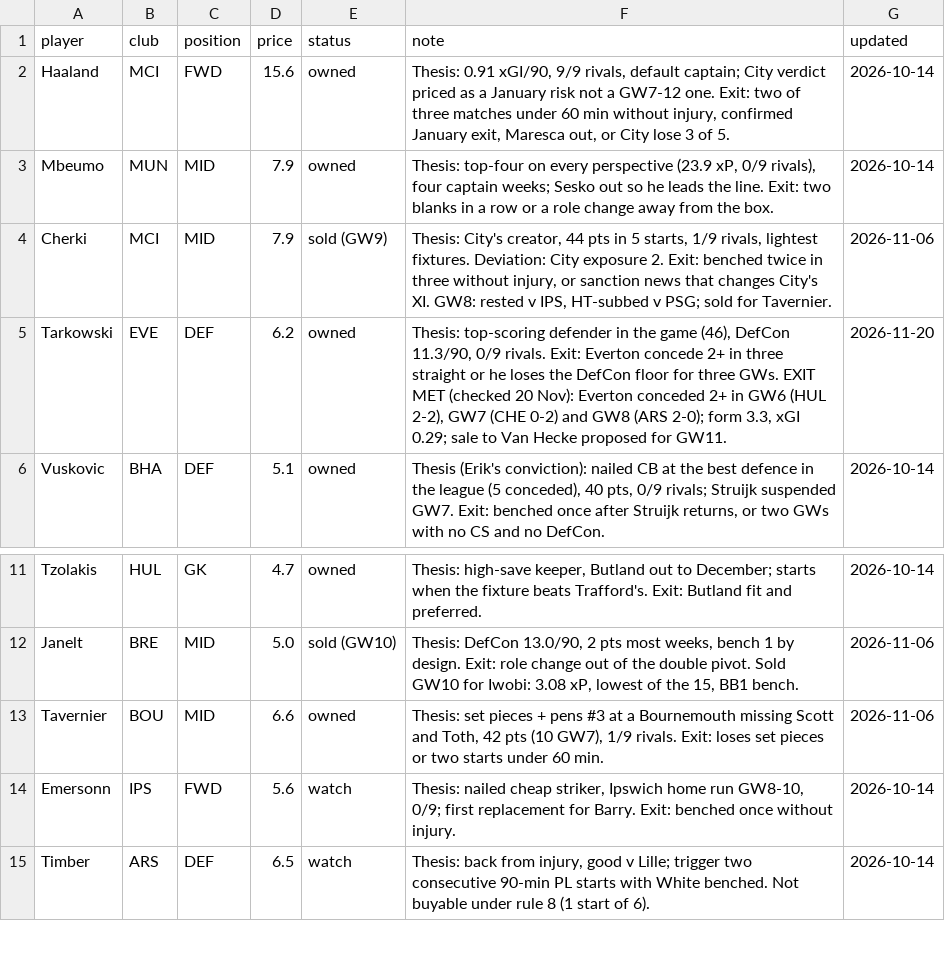
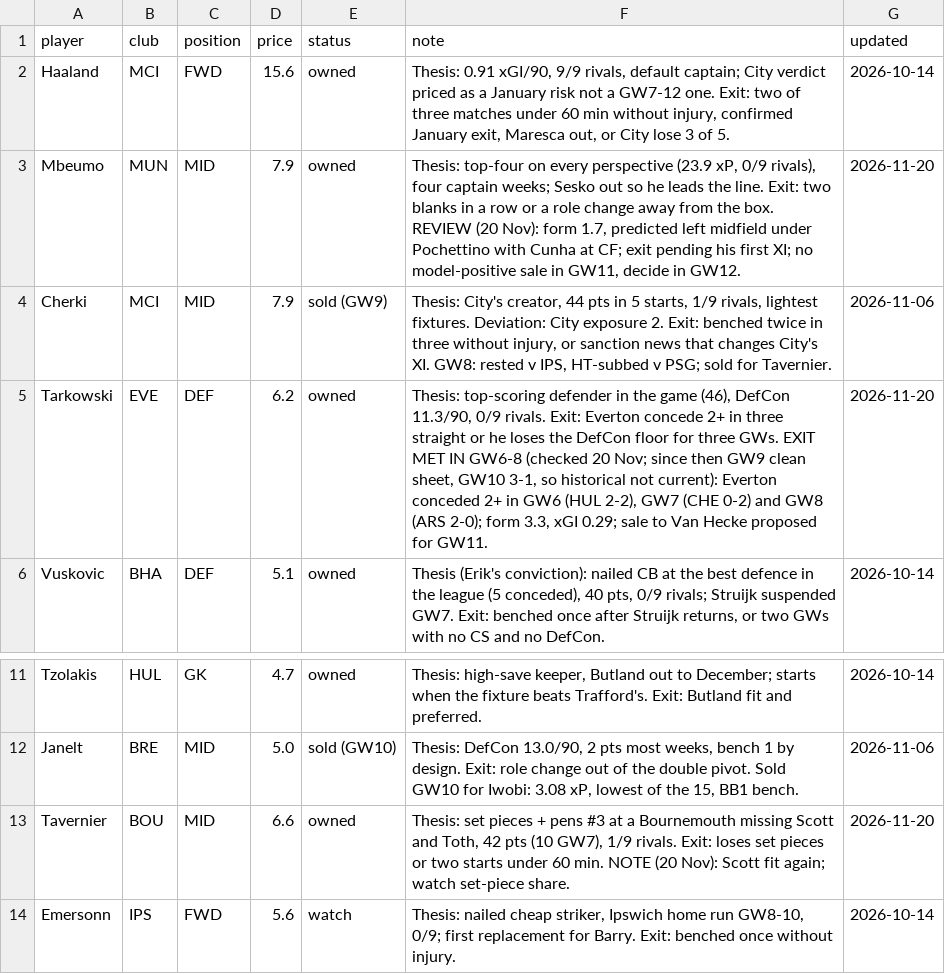
Before and after one commit to erikdekock/FPL2627, a CSV file: data/watchlist.csv, drawn as a sheet; only a part is shown, gaps mark what is left out; the shorter side is filled out with more unchanged rows.

```diff
--- a/data/watchlist.csv
+++ b/data/watchlist.csv
@@ -2,5 +2,5 @@ player,club,position,price,status,note,updated
 Haaland,MCI,FWD,15.6,owned,"Thesis: 0.91 xGI/90, 9/9 rivals, default captain; City verdict priced as a January risk not a GW7-12 one. Exit: two of three matches under 60 min without injury, confirmed January exit, Maresca out, or City lose 3 of 5.",2026-10-14
-Mbeumo,MUN,MID,7.9,owned,"Thesis: top-four on every perspective (23.9 xP, 0/9 rivals), four captain weeks; Sesko out so he leads the line. Exit: two blanks in a row or a role change away from the box.",2026-10-14
+Mbeumo,MUN,MID,7.9,owned,"Thesis: top-four on every perspective (23.9 xP, 0/9 rivals), four captain weeks; Sesko out so he leads the line. Exit: two blanks in a row or a role change away from the box. REVIEW (20 Nov): form 1.7, predicted left midfield under Pochettino with Cunha at CF; exit pending his first XI; no model-positive sale in GW11, decide in GW12.",2026-11-20
 Cherki,MCI,MID,7.9,sold (GW9),"Thesis: City's creator, 44 pts in 5 starts, 1/9 rivals, lightest fixtures. Deviation: City exposure 2. Exit: benched twice in three without injury, or sanction news that changes City's XI. GW8: rested v IPS, HT-subbed v PSG; sold for Tavernier.",2026-11-06
-Tarkowski,EVE,DEF,6.2,owned,"Thesis: top-scoring defender in the game (46), DefCon 11.3/90, 0/9 rivals. Exit: Everton concede 2+ in three straight or he loses the DefCon floor for three GWs. EXIT MET (checked 20 Nov): Everton conceded 2+ in GW6 (HUL 2-2), GW7 (CHE 0-2) and GW8 (ARS 2-0); form 3.3, xGI 0.29; sale to Van Hecke proposed for GW11.",2026-11-20
+Tarkowski,EVE,DEF,6.2,owned,"Thesis: top-scoring defender in the game (46), DefCon 11.3/90, 0/9 rivals. Exit: Everton concede 2+ in three straight or he loses the DefCon floor for three GWs. EXIT MET IN GW6-8 (checked 20 Nov; since then GW9 clean sheet, GW10 3-1, so historical not current): Everton conceded 2+ in GW6 (HUL 2-2), GW7 (CHE 0-2) and GW8 (ARS 2-0); form 3.3, xGI 0.29; sale to Van Hecke proposed for GW11.",2026-11-20
 Vuskovic,BHA,DEF,5.1,owned,"Thesis (Erik's conviction): nailed CB at the best defence in the league (5 conceded), 40 pts, 0/9 rivals; Struijk suspended GW7. Exit: benched once after Struijk returns, or two GWs with no CS and no DefCon.",2026-10-14
@@ -12,3 +12,3 @@ Tzolakis,HUL,GK,4.7,owned,"Thesis: high-save keeper, Butland out to December; st
 Janelt,BRE,MID,5.0,sold (GW10),"Thesis: DefCon 13.0/90, 2 pts most weeks, bench 1 by design. Exit: role change out of the double pivot. Sold GW10 for Iwobi: 3.08 xP, lowest of the 15, BB1 bench.",2026-11-06
-Tavernier,BOU,MID,6.6,owned,"Thesis: set pieces + pens #3 at a Bournemouth missing Scott and Toth, 42 pts (10 GW7), 1/9 rivals. Exit: loses set pieces or two starts under 60 min.",2026-11-06
+Tavernier,BOU,MID,6.6,owned,"Thesis: set pieces + pens #3 at a Bournemouth missing Scott and Toth, 42 pts (10 GW7), 1/9 rivals. Exit: loses set pieces or two starts under 60 min. NOTE (20 Nov): Scott fit again; watch set-piece share.",2026-11-20
 Emersonn,IPS,FWD,5.6,watch,"Thesis: nailed cheap striker, Ipswich home run GW8-10, 0/9; first replacement for Barry. Exit: benched once without injury.",2026-10-14
```
Also changed, not shown: data/decisions.csv, 1 other file.
